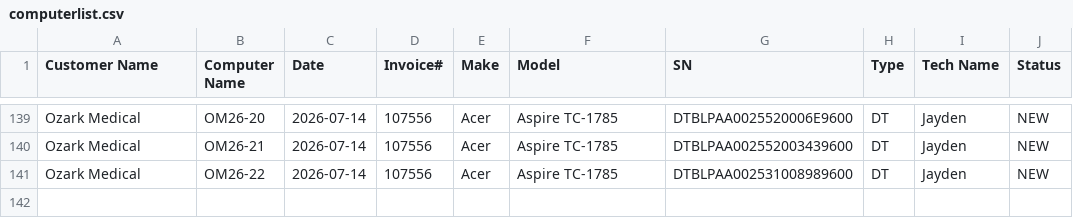
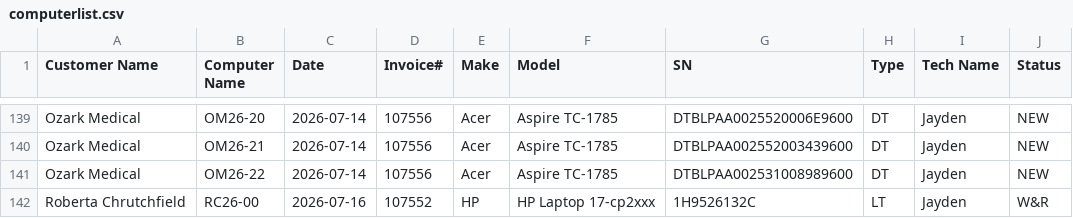
Before and after one commit to TCBCTim/BasicPrep, a CSV file: computerlist.csv, drawn as a sheet; only a part is shown, gaps mark what is left out; the diff names each change by its address in the sheet, - before the commit and + after, or states it on an @@ line.

Commit message:
Appended new row for RC26-00 (Status: W&R)

```diff
--- a/computerlist.csv
+++ b/computerlist.csv
+row 142: Roberta Chrutchfield | RC26-00 | 2026-07-16 | 107552 | HP | HP Laptop 17-cp2xxx | 1H9526132C | LT | Jayden | W&R
```
